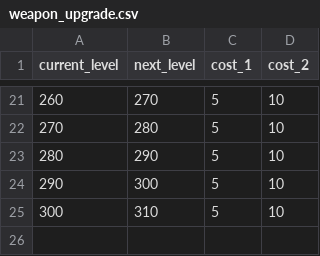
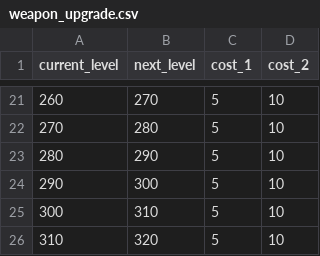
Before and after one commit to weiliang79/princess-connect-simple-calculator, a CSV file: src/data/weapon_upgrade.csv, drawn as a sheet; only a part is shown, gaps mark what is left out; the diff names each change by its address in the sheet, - before the commit and + after, or states it on an @@ line.

Commit message:
feat: update weapon upgrade data (320)

```diff
--- a/src/data/weapon_upgrade.csv
+++ b/src/data/weapon_upgrade.csv
+row 26: 310 | 320 | 5 | 10
```
